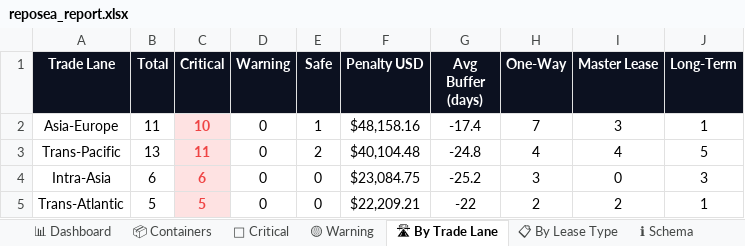
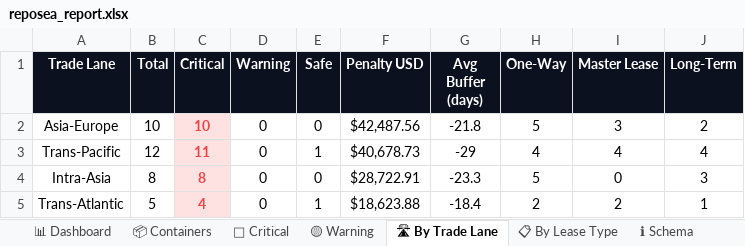
Before and after one commit to rahulmistry18/Reposea_container_optimizer, an Excel workbook: data/exports/reposea_report.xlsx, sheet 🛣 By Trade Lane, drawn as a sheet; values as stored, in another font and other column widths than the file's, no borders; charts and pictures not drawn; the diff names each change by its address in the sheet, - before the commit and + after, or states it on an @@ line.

```diff
--- a/data/exports/reposea_report.xlsx (sheet 🛣 By Trade Lane)
+++ b/data/exports/reposea_report.xlsx (sheet 🛣 By Trade Lane)
-B2 (Total): 11
+B2 (Total): 10
-E2 (Safe): 1
+E2 (Safe): 0
-F2 (Penalty USD): $48,158.16
+F2 (Penalty USD): $42,487.56
-G2 (Avg Buffer (days)): -17.4
+G2 (Avg Buffer (days)): -21.8
-H2 (One-Way): 7
+H2 (One-Way): 5
-J2 (Long-Term): 1
+J2 (Long-Term): 2
-B3 (Total): 13
+B3 (Total): 12
-E3 (Safe): 2
+E3 (Safe): 1
-F3 (Penalty USD): $40,104.48
+F3 (Penalty USD): $40,678.73
-G3 (Avg Buffer (days)): -24.8
+G3 (Avg Buffer (days)): -29
-J3 (Long-Term): 5
+J3 (Long-Term): 4
-B4 (Total): 6
+B4 (Total): 8
-C4 (Critical): 6
+C4 (Critical): 8
-F4 (Penalty USD): $23,084.75
+F4 (Penalty USD): $28,722.91
-G4 (Avg Buffer (days)): -25.2
+G4 (Avg Buffer (days)): -23.3
-H4 (One-Way): 3
+H4 (One-Way): 5
-C5 (Critical): 5
+C5 (Critical): 4
-E5 (Safe): 0
+E5 (Safe): 1
-F5 (Penalty USD): $22,209.21
+F5 (Penalty USD): $18,623.88
-G5 (Avg Buffer (days)): -22
+G5 (Avg Buffer (days)): -18.4
```
Also changed, not shown: sheet 📦 Containers, sheet 🔴 Critical, sheet 📊 Dashboard, sheet 📋 By Lease Type, 7 other files.
